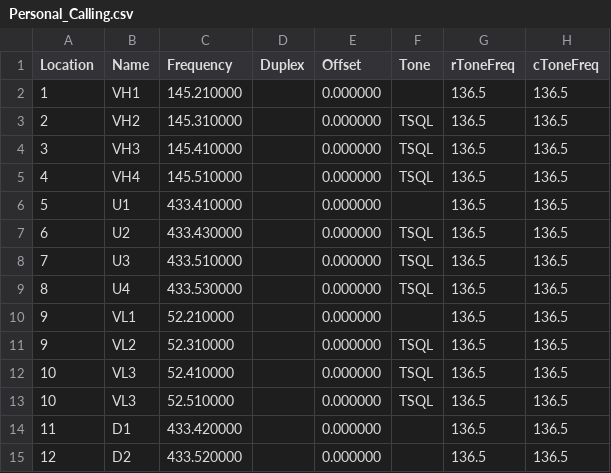
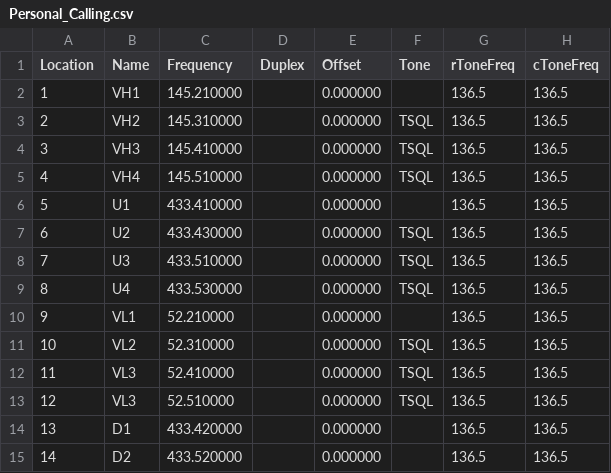
Before and after one commit to sgub/chirp-channels, a CSV file: Personal_Calling.csv, drawn as a sheet; only a part is shown; the diff names each change by its address in the sheet, - before the commit and + after, or states it on an @@ line.

Commit message:
modified:   Personal_Calling.csv

```diff
--- a/Personal_Calling.csv
+++ b/Personal_Calling.csv
-A11 (Location): 9
+A11 (Location): 10
-A12 (Location): 10
+A12 (Location): 11
-A13 (Location): 10
+A13 (Location): 12
-A14 (Location): 11
+A14 (Location): 13
-A15 (Location): 12
+A15 (Location): 14
```
